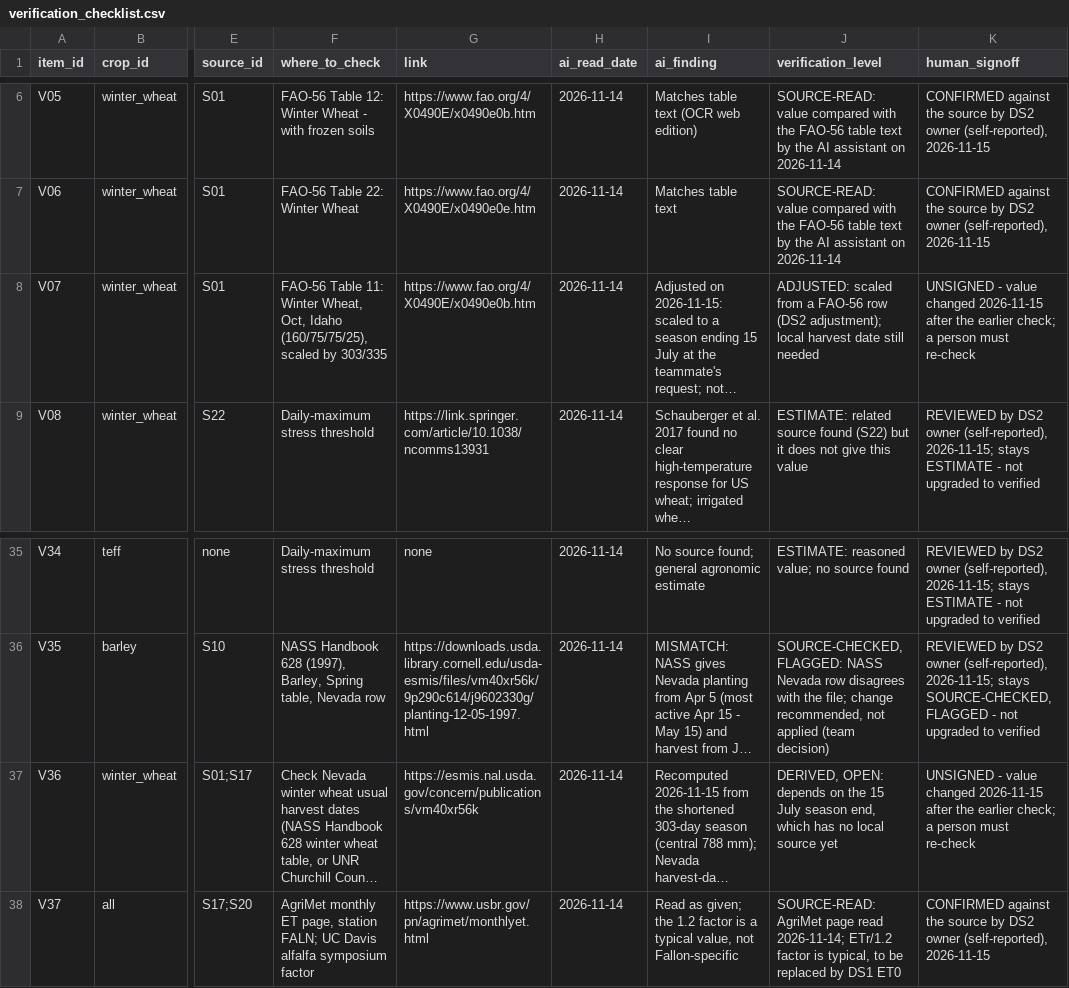
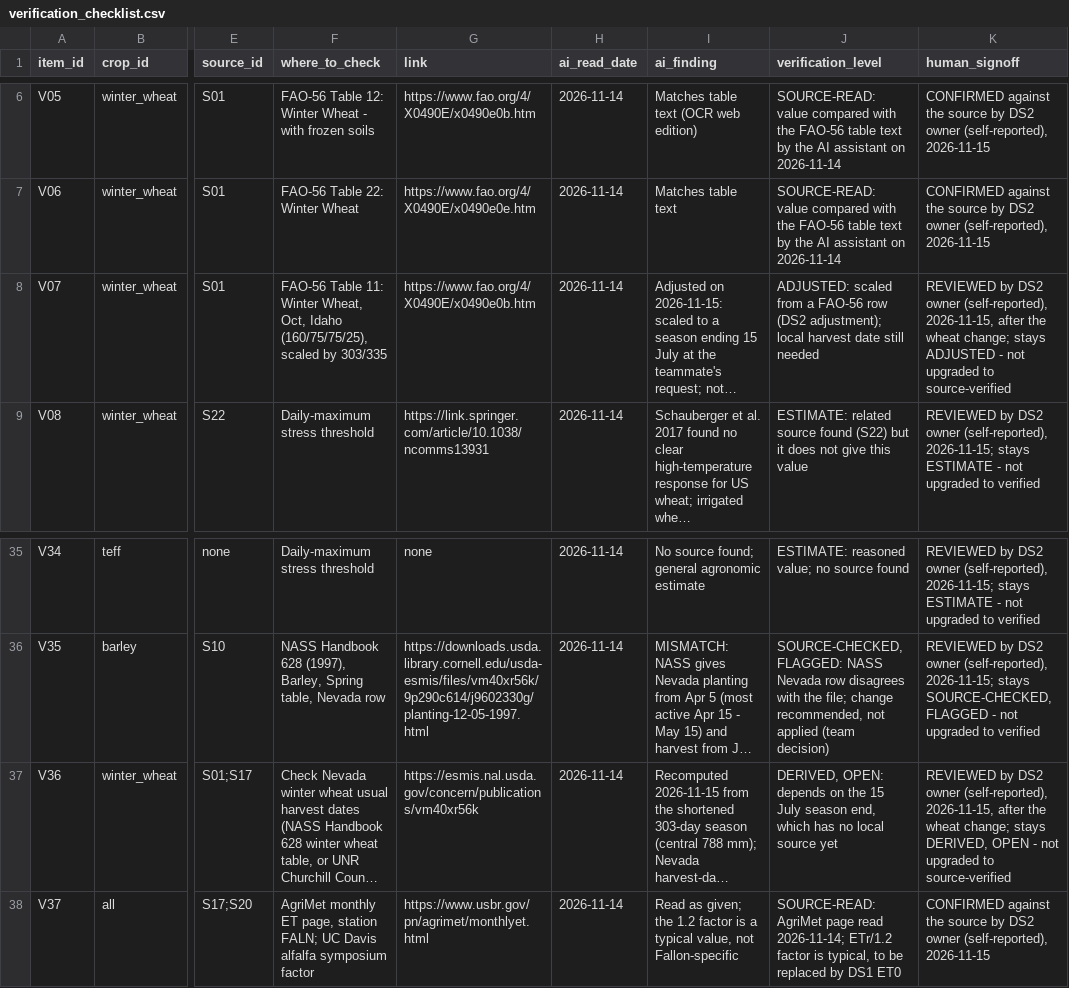
Before and after one commit to FarrahTharwat/future-farm, a CSV file: data/agricultural/verification_checklist.csv, drawn as a sheet; only a part is shown, gaps mark what is left out; long unchanged cells end in …; the diff names each change by its address in the sheet, - before the commit and + after, or states it on an @@ line.

Commit message:
Add files via upload

```diff
--- a/data/agricultural/verification_checklist.csv
+++ b/data/agricultural/verification_checklist.csv
-K8 (human_signoff): UNSIGNED - value changed 2026-11-15 after the earlier check; a person must re-check
+K8 (human_signoff): REVIEWED by DS2 owner (self-reported), 2026-11-15, after the wheat change; stays ADJUSTED - not upgraded to source-verified
-K37 (human_signoff): UNSIGNED - value changed 2026-11-15 after the earlier check; a person must re-check
+K37 (human_signoff): REVIEWED by DS2 owner (self-reported), 2026-11-15, after the wheat change; stays DERIVED, OPEN - not upgraded to source-verified
```
